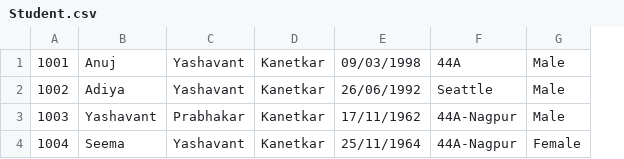
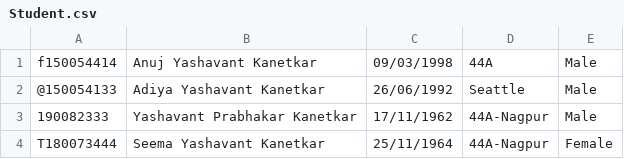
Before and after one commit to anujkanetkar/Intern2018, a CSV file: FileUI/DataConnectorFiles/Student.csv, drawn as a sheet; removed rows and columns are numbered as before the commit, all else as after; the diff names each change by its address in the sheet, - before the commit and + after, or states it on an @@ line.

```diff
--- a/FileUI/DataConnectorFiles/Student.csv
+++ b/FileUI/DataConnectorFiles/Student.csv
-column A, rows 1-4: 1001 | 1002 | 1003 | 1004
-column B, rows 1-4: Anuj | Adiya | Yashavant | Seema
-column C, rows 1-4: Yashavant | Yashavant | Prabhakar | Yashavant
-column D, rows 1-4: all Kanetkar
+column A, rows 1-4: f150054414 | @150054133 | 190082333 | T180073444
+column B, rows 1-4: Anuj Yashavant Kanetkar | Adiya Yashavant Kanetkar | Yashavant Prabhakar Kanetkar | Seema Yashavant Kanetkar
```
Also changed, not shown: 32 other files.
